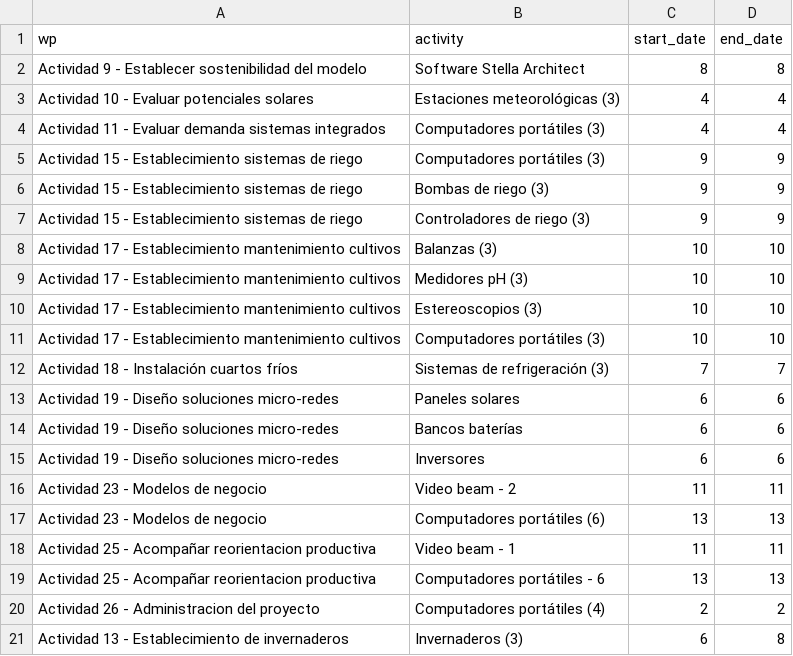
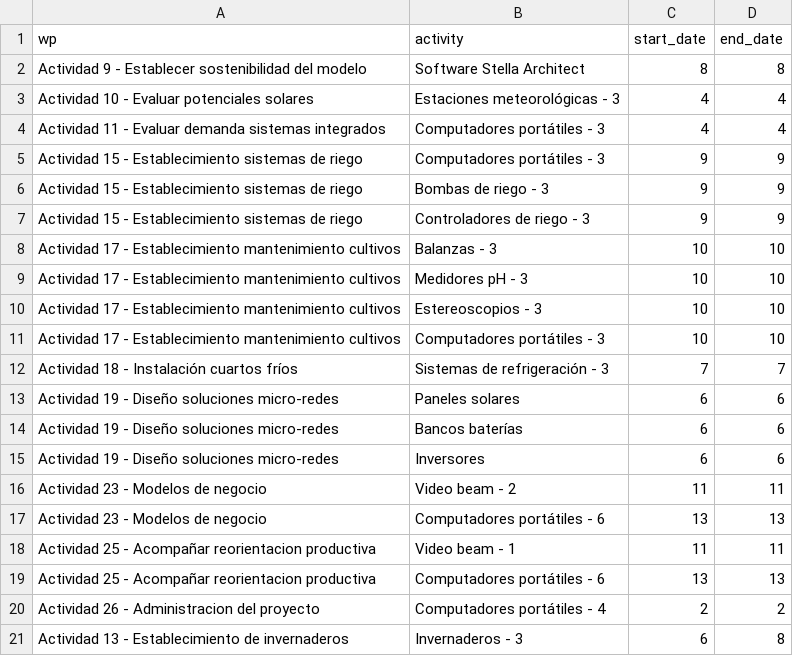
Before and after one commit to crbojaca/SGRMagdalenaRepo, a CSV file: ganttequipos.csv, drawn as a sheet.

Commit message:
Archivos actualizados

```diff
--- a/ganttequipos.csv
+++ b/ganttequipos.csv
@@ -2,12 +2,12 @@
 Actividad 9 - Establecer sostenibilidad del modelo,Software Stella Architect,8,8
-Actividad 10 - Evaluar potenciales solares,Estaciones meteorológicas (3),4,4
-Actividad 11 - Evaluar demanda sistemas integrados,Computadores portátiles (3),4,4
-Actividad 15 - Establecimiento sistemas de riego,Computadores portátiles (3),9,9
-Actividad 15 - Establecimiento sistemas de riego,Bombas de riego (3),9,9
-Actividad 15 - Establecimiento sistemas de riego,Controladores de riego (3),9,9
-Actividad 17 - Establecimiento mantenimiento cultivos,Balanzas (3),10,10
-Actividad 17 - Establecimiento mantenimiento cultivos,Medidores pH (3),10,10
-Actividad 17 - Establecimiento mantenimiento cultivos,Estereoscopios (3),10,10
-Actividad 17 - Establecimiento mantenimiento cultivos,Computadores portátiles (3),10,10
-Actividad 18 - Instalación cuartos fríos,Sistemas de refrigeración (3),7,7
+Actividad 10 - Evaluar potenciales solares,Estaciones meteorológicas - 3,4,4
+Actividad 11 - Evaluar demanda sistemas integrados,Computadores portátiles - 3,4,4
+Actividad 15 - Establecimiento sistemas de riego,Computadores portátiles - 3,9,9
+Actividad 15 - Establecimiento sistemas de riego,Bombas de riego - 3,9,9
+Actividad 15 - Establecimiento sistemas de riego,Controladores de riego - 3,9,9
+Actividad 17 - Establecimiento mantenimiento cultivos,Balanzas - 3,10,10
+Actividad 17 - Establecimiento mantenimiento cultivos,Medidores pH - 3,10,10
+Actividad 17 - Establecimiento mantenimiento cultivos,Estereoscopios - 3,10,10
+Actividad 17 - Establecimiento mantenimiento cultivos,Computadores portátiles - 3,10,10
+Actividad 18 - Instalación cuartos fríos,Sistemas de refrigeración - 3,7,7
 Actividad 19 - Diseño soluciones micro-redes,Paneles solares,6,6
@@ -16,6 +16,6 @@ Actividad 19 - Diseño soluciones micro-redes,Inversores,6,6
 Actividad 23 - Modelos de negocio,Video beam - 2,11,11
-Actividad 23 - Modelos de negocio,Computadores portátiles (6),13,13
+Actividad 23 - Modelos de negocio,Computadores portátiles - 6,13,13
 Actividad 25 - Acompañar reorientacion productiva,Video beam - 1,11,11
 Actividad 25 - Acompañar reorientacion productiva,Computadores portátiles - 6,13,13
-Actividad 26 - Administracion del proyecto,Computadores portátiles (4),2,2
-Actividad 13 - Establecimiento de invernaderos,Invernaderos (3),6,8
+Actividad 26 - Administracion del proyecto,Computadores portátiles - 4,2,2
+Actividad 13 - Establecimiento de invernaderos,Invernaderos - 3,6,8
```
